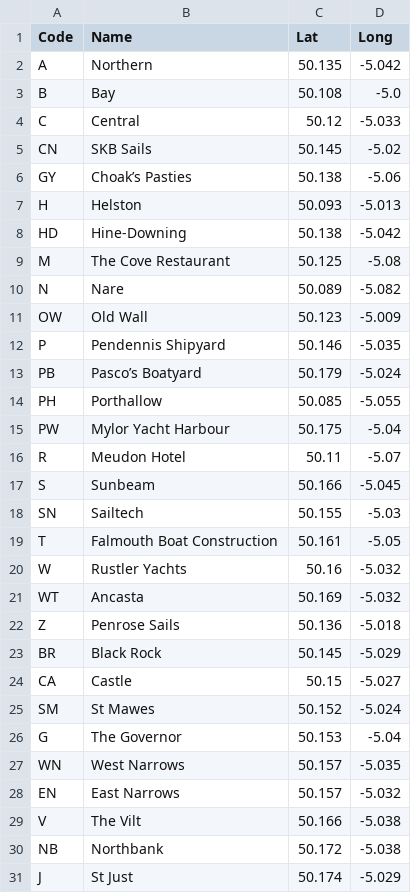
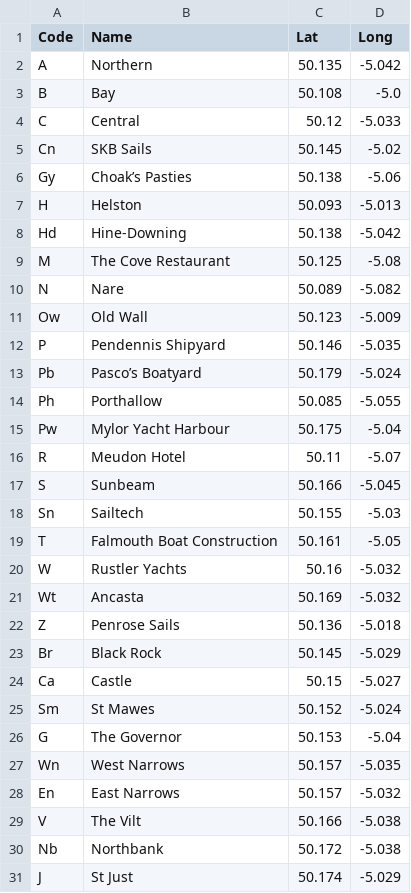
Before and after one commit to DFL1010/CourseCalc, a CSV file: Buoys10.csv, drawn as a sheet; only a part is shown; the diff covers the shown part only.

```diff
--- a/Buoys10.csv
+++ b/Buoys10.csv
@@ -4,28 +4,28 @@ B,Bay,50.108,-5.0
 C,Central,50.12,-5.033
-CN,SKB Sails,50.145,-5.02
-GY,Choak’s Pasties,50.138,-5.06
+Cn,SKB Sails,50.145,-5.02
+Gy,Choak’s Pasties,50.138,-5.06
 H,Helston,50.093,-5.013
-HD,Hine-Downing,50.138,-5.042
+Hd,Hine-Downing,50.138,-5.042
 M,The Cove Restaurant,50.125,-5.08
 N,Nare,50.089,-5.082
-OW,Old Wall,50.123,-5.009
+Ow,Old Wall,50.123,-5.009
 P,Pendennis Shipyard,50.146,-5.035
-PB,Pasco’s Boatyard,50.179,-5.024
-PH,Porthallow,50.085,-5.055
-PW,Mylor Yacht Harbour,50.175,-5.04
+Pb,Pasco’s Boatyard,50.179,-5.024
+Ph,Porthallow,50.085,-5.055
+Pw,Mylor Yacht Harbour,50.175,-5.04
 R,Meudon Hotel,50.11,-5.07
 S,Sunbeam,50.166,-5.045
-SN,Sailtech,50.155,-5.03
+Sn,Sailtech,50.155,-5.03
 T,Falmouth Boat Construction,50.161,-5.05
 W,Rustler Yachts,50.16,-5.032
-WT,Ancasta,50.169,-5.032
+Wt,Ancasta,50.169,-5.032
 Z,Penrose Sails,50.136,-5.018
-BR,Black Rock,50.145,-5.029
-CA,Castle,50.15,-5.027
-SM,St Mawes,50.152,-5.024
+Br,Black Rock,50.145,-5.029
+Ca,Castle,50.15,-5.027
+Sm,St Mawes,50.152,-5.024
 G,The Governor,50.153,-5.04
-WN,West Narrows,50.157,-5.035
-EN,East Narrows,50.157,-5.032
+Wn,West Narrows,50.157,-5.035
+En,East Narrows,50.157,-5.032
 V,The Vilt,50.166,-5.038
-NB,Northbank,50.172,-5.038
+Nb,Northbank,50.172,-5.038
 J,St Just,50.174,-5.029
```
Also changed, not shown: 7 edited cells elsewhere in this file, 10 other files.
